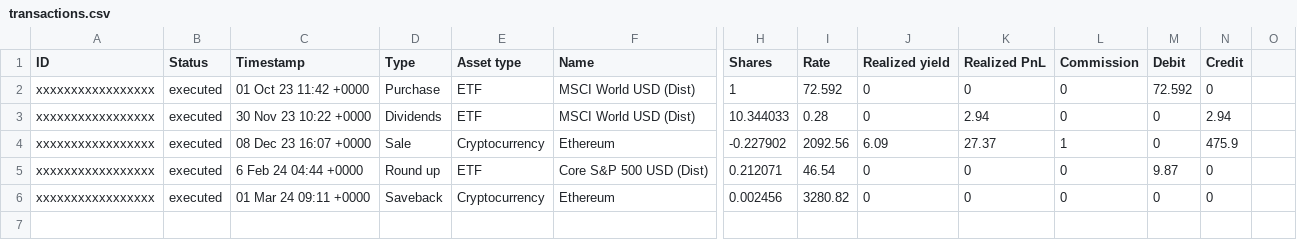
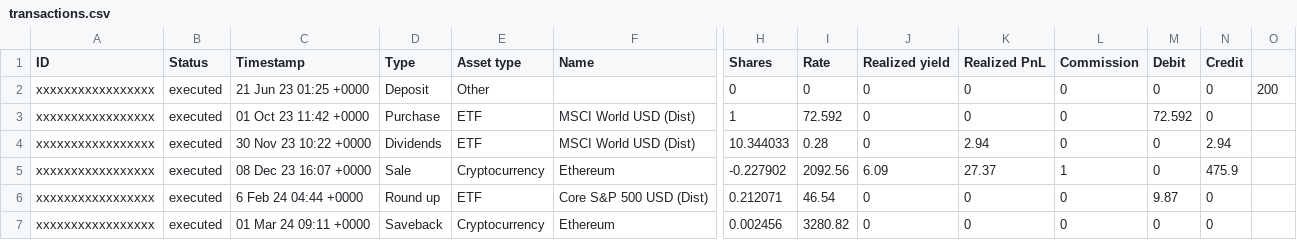
Before and after one commit to dhojayev/traderepublic-portfolio-downloader, a CSV file: assets/transactions.csv, drawn as a sheet; only a part is shown, gaps mark what is left out; rows hold the shown columns only; the diff names each change by its address in the sheet, - before the commit and + after, or states it on an @@ line.

Commit message:
added support for deposit transactions

```diff
--- a/assets/transactions.csv
+++ b/assets/transactions.csv
+row 2: xxxxxxxxxxxxxxxxx | executed | 21 Jun 23 01:25 +0000 | Deposit | Other |  | 0 | 0 | 0 | 0 | 0 | 0 | 0 | 200
```
Also changed, not shown: 9 other files.
